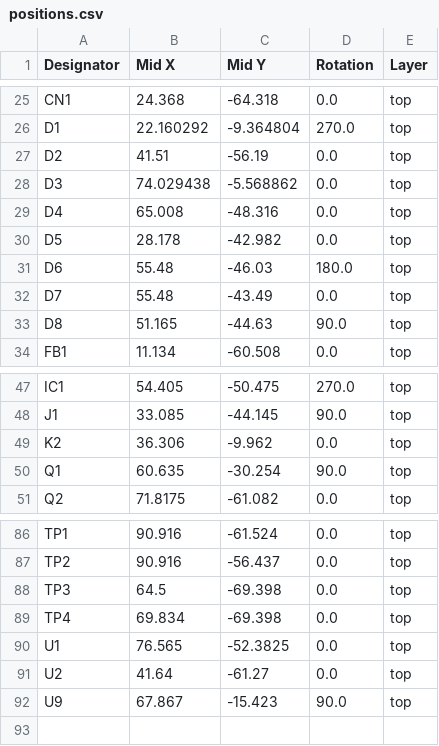
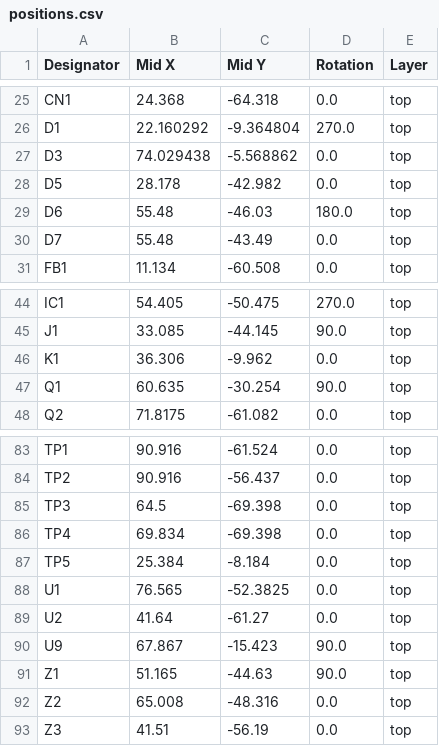
Before and after one commit to satspares/LDMOS_Controller, a CSV file: Kicad/Current-Trip-SMT/production/positions.csv, drawn as a sheet; only a part is shown, gaps mark what is left out.

```diff
--- a/Kicad/Current-Trip-SMT/production/positions.csv
+++ b/Kicad/Current-Trip-SMT/production/positions.csv
@@ -26,5 +26,3 @@ CN1,24.368,-64.318,0.0,top
 D1,22.160292,-9.364804,270.0,top
-D2,41.51,-56.19,0.0,top
 D3,74.029438,-5.568862,0.0,top
-D4,65.008,-48.316,0.0,top
 D5,28.178,-42.982,0.0,top
@@ -32,3 +30,2 @@ D6,55.48,-46.03,180.0,top
 D7,55.48,-43.49,0.0,top
-D8,51.165,-44.63,90.0,top
 FB1,11.134,-60.508,0.0,top
@@ -48,3 +45,3 @@ IC1,54.405,-50.475,270.0,top
 J1,33.085,-44.145,90.0,top
-K2,36.306,-9.962,0.0,top
+K1,36.306,-9.962,0.0,top
 Q1,60.635,-30.254,90.0,top
@@ -89,2 +86,3 @@ TP3,64.5,-69.398,0.0,top
 TP4,69.834,-69.398,0.0,top
+TP5,25.384,-8.184,0.0,top
 U1,76.565,-52.3825,0.0,top
@@ -92 +90,4 @@ U2,41.64,-61.27,0.0,top
 U9,67.867,-15.423,90.0,top
+Z1,51.165,-44.63,90.0,top
+Z2,65.008,-48.316,0.0,top
+Z3,41.51,-56.19,0.0,top
```
Also changed, not shown: Kicad/Current-Trip-SMT/production/bom.csv, Kicad/Current-Trip-SMT/production/designators.csv, 6 other files.
